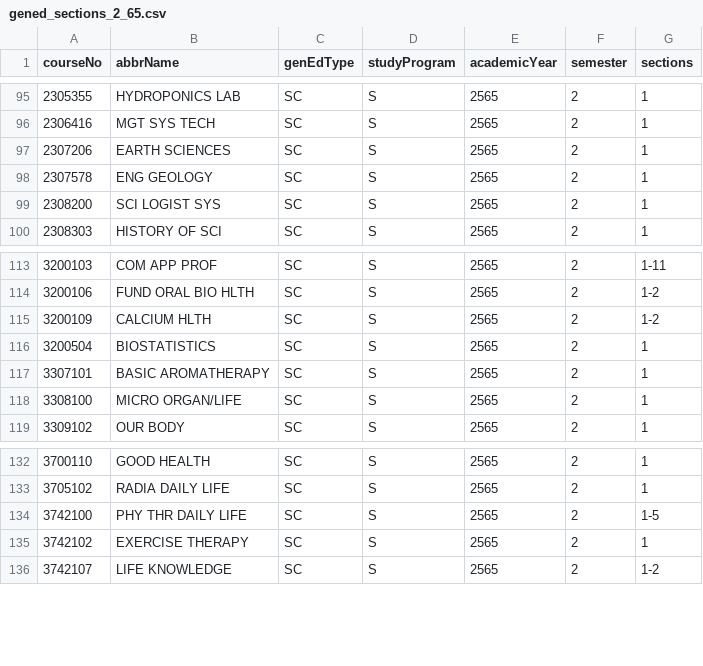
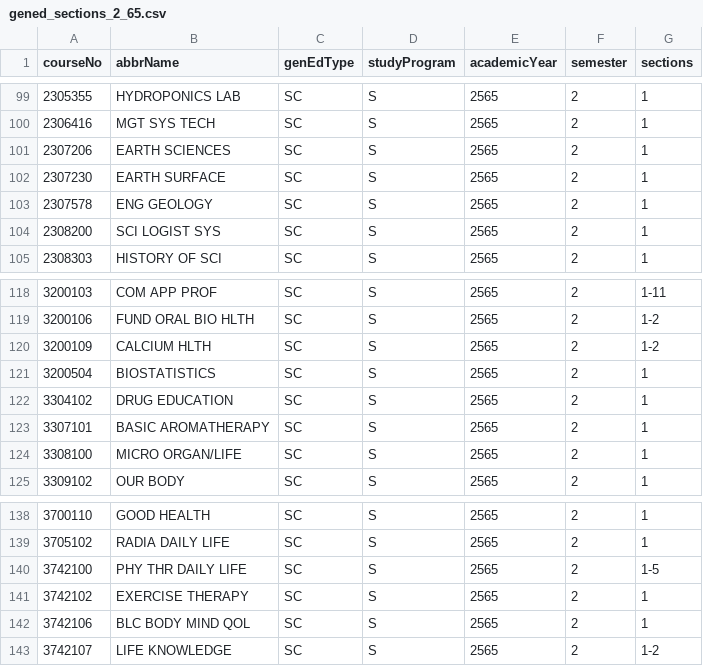
Before and after one commit to thinc-org/cugetreg, a CSV file: tools/gened/sections/gened_sections_2_65.csv, drawn as a sheet; only a part is shown, gaps mark what is left out; the diff covers the shown part only.

```diff
--- a/tools/gened/sections/gened_sections_2_65.csv
+++ b/tools/gened/sections/gened_sections_2_65.csv
@@ -97,2 +101,3 @@ courseNo,abbrName,genEdType,studyProgram,academicYear,semester,sections
 2307206,EARTH SCIENCES,SC,S,2565,2,1
+2307230,EARTH SURFACE,SC,S,2565,2,1
 2307578,ENG GEOLOGY,SC,S,2565,2,1
@@ -116,2 +121,3 @@ courseNo,abbrName,genEdType,studyProgram,academicYear,semester,sections
 3200504,BIOSTATISTICS,SC,S,2565,2,1
+3304102,DRUG EDUCATION,SC,S,2565,2,1
 3307101,BASIC AROMATHERAPY,SC,S,2565,2,1
@@ -135,2 +141,3 @@ courseNo,abbrName,genEdType,studyProgram,academicYear,semester,sections
 3742102,EXERCISE THERAPY,SC,S,2565,2,1
+3742106,BLC BODY MIND QOL,SC,S,2565,2,1
 3742107,LIFE KNOWLEDGE,SC,S,2565,2,1-2
```
Also changed, not shown: 8 added rows elsewhere in this file, 2 other files.
